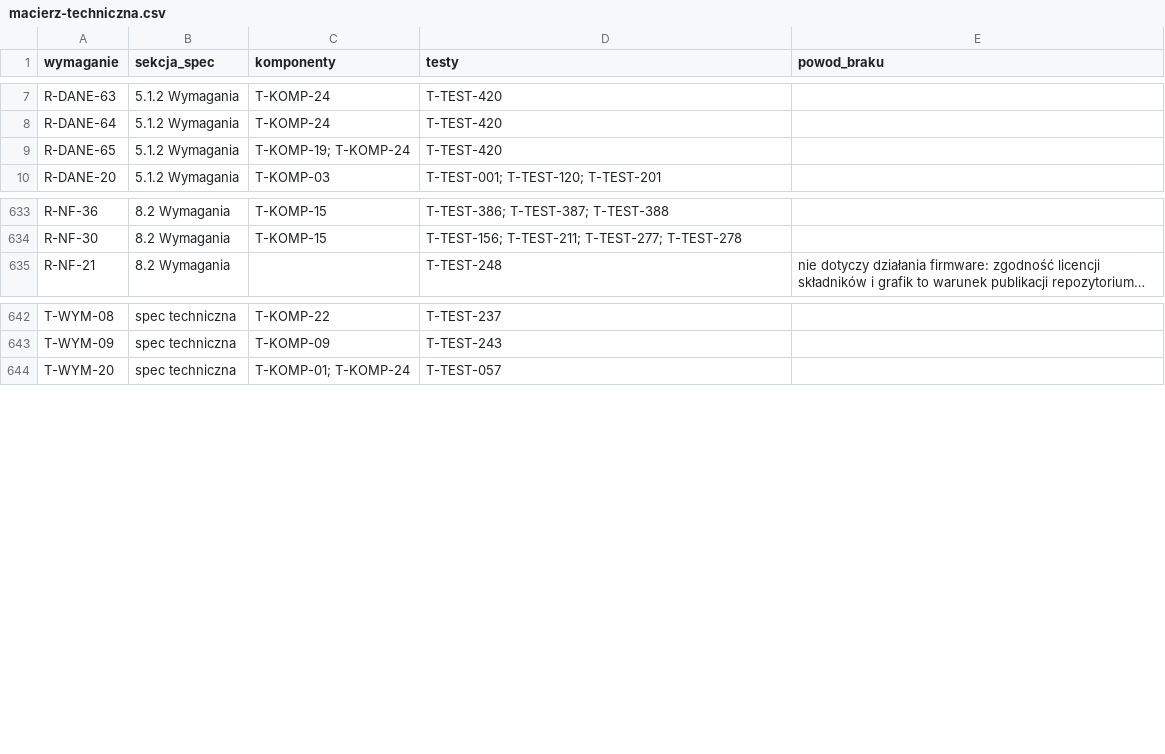
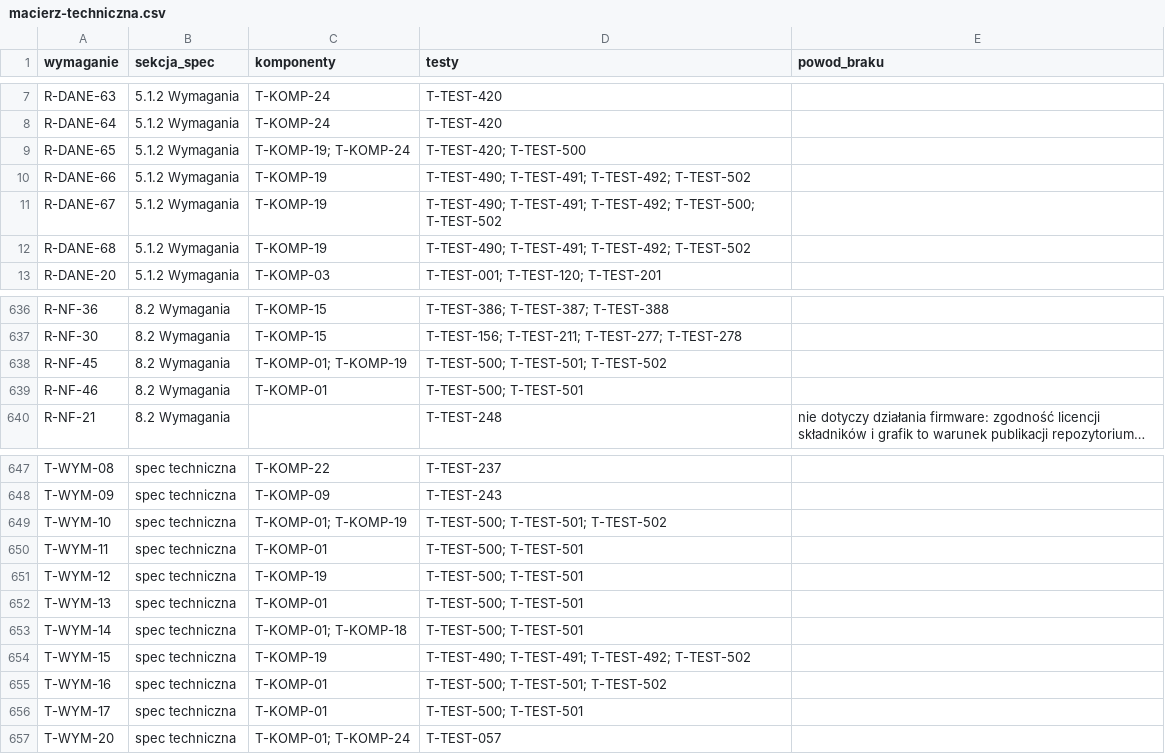
Before and after one commit to rafmyr/cpapblog-eink, a CSV file: docs/spec/macierz-techniczna.csv, drawn as a sheet; only a part is shown, gaps mark what is left out; long unchanged cells end in …; the diff names each change by its address in the sheet, - before the commit and + after, or states it on an @@ line.

```diff
--- a/docs/spec/macierz-techniczna.csv
+++ b/docs/spec/macierz-techniczna.csv
-D9 (testy): T-TEST-420
+D9 (testy): T-TEST-420; T-TEST-500
+row 10: R-DANE-66 | 5.1.2 Wymagania | T-KOMP-19 | T-TEST-490; T-TEST-491; T-TEST-492; T-TEST-502
+row 11: R-DANE-67 | 5.1.2 Wymagania | T-KOMP-19 | T-TEST-490; T-TEST-491; T-TEST-492; T-TEST-500; T-TEST-502
+row 12: R-DANE-68 | 5.1.2 Wymagania | T-KOMP-19 | T-TEST-490; T-TEST-491; T-TEST-492; T-TEST-502
+row 638: R-NF-45 | 8.2 Wymagania | T-KOMP-01; T-KOMP-19 | T-TEST-500; T-TEST-501; T-TEST-502
+row 639: R-NF-46 | 8.2 Wymagania | T-KOMP-01 | T-TEST-500; T-TEST-501
+row 649: T-WYM-10 | spec techniczna | T-KOMP-01; T-KOMP-19 | T-TEST-500; T-TEST-501; T-TEST-502
+row 650: T-WYM-11 | spec techniczna | T-KOMP-01 | T-TEST-500; T-TEST-501
+row 651: T-WYM-12 | spec techniczna | T-KOMP-19 | T-TEST-500; T-TEST-501
+row 652: T-WYM-13 | spec techniczna | T-KOMP-01 | T-TEST-500; T-TEST-501
+row 653: T-WYM-14 | spec techniczna | T-KOMP-01; T-KOMP-18 | T-TEST-500; T-TEST-501
+row 654: T-WYM-15 | spec techniczna | T-KOMP-19 | T-TEST-490; T-TEST-491; T-TEST-492; T-TEST-502
+row 655: T-WYM-16 | spec techniczna | T-KOMP-01 | T-TEST-500; T-TEST-501; T-TEST-502
+row 656: T-WYM-17 | spec techniczna | T-KOMP-01 | T-TEST-500; T-TEST-501
```
Also changed, not shown: docs/spec/macierz-sledzenia.csv, docs/spec/progi-poza-zakresem.csv, 46 other files.
